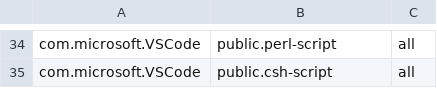
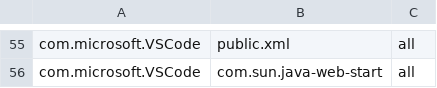
Before and after one commit to ickc/bootstrapping-os-environments, a TSV file: macOS/default-open.tsv, drawn as a sheet; only a part is shown, gaps mark what is left out; addresses are those after the commit; the diff covers the shown part only; the diff names each change by its address in the sheet, - before the commit and + after, or states it on an @@ line.

```diff
--- a/macOS/default-open.tsv
+++ b/macOS/default-open.tsv
-B55: public.perl-script
+B55: public.xml
-B56: public.csh-script
+B56: com.sun.java-web-start
```
Also changed, not shown: 21 added rows, 18 moved rows and 1 edited cell elsewhere in this file.
